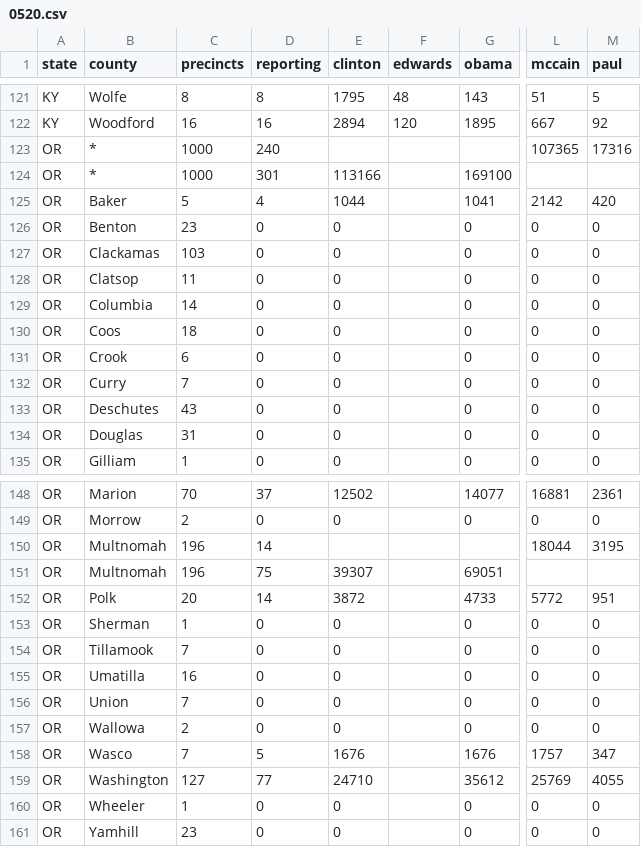
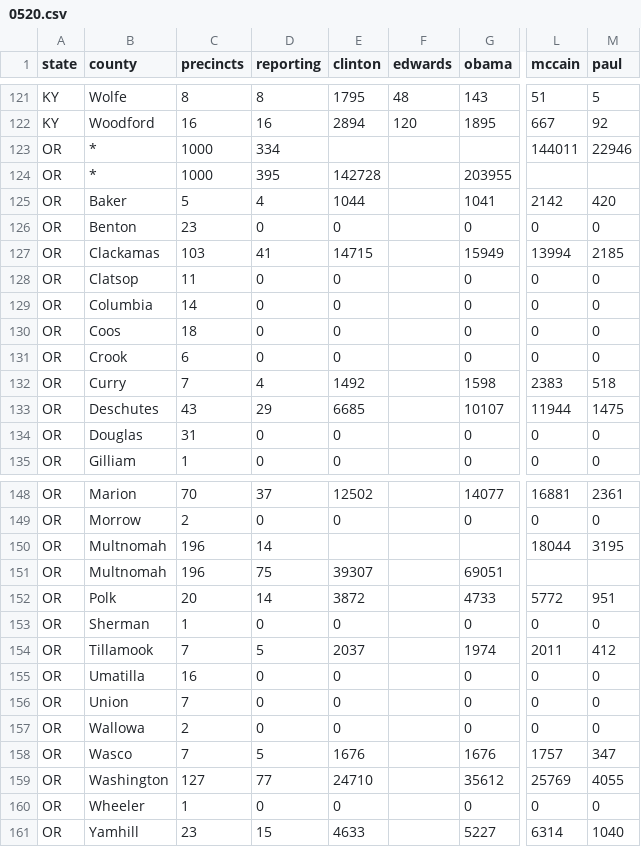
Before and after one commit to geary/primary-maps-2008-data, a CSV file: votes/0520.csv, drawn as a sheet; only a part is shown, gaps mark what is left out; the diff names each change by its address in the sheet, - before the commit and + after, or states it on an @@ line.

Commit message:
Vote update

```diff
--- a/votes/0520.csv
+++ b/votes/0520.csv
-D123 (reporting): 240
+D123 (reporting): 334
-L123 (mccain): 107365
+L123 (mccain): 144011
-M123 (paul): 17316
+M123 (paul): 22946
-D124 (reporting): 301
+D124 (reporting): 395
-E124 (clinton): 113166
+E124 (clinton): 142728
-G124 (obama): 169100
+G124 (obama): 203955
-D127 (reporting): 0
+D127 (reporting): 41
-E127 (clinton): 0
+E127 (clinton): 14715
-G127 (obama): 0
+G127 (obama): 15949
-L127 (mccain): 0
+L127 (mccain): 13994
-M127 (paul): 0
+M127 (paul): 2185
-D132 (reporting): 0
+D132 (reporting): 4
-E132 (clinton): 0
+E132 (clinton): 1492
-G132 (obama): 0
+G132 (obama): 1598
-L132 (mccain): 0
+L132 (mccain): 2383
-M132 (paul): 0
+M132 (paul): 518
-D133 (reporting): 0
+D133 (reporting): 29
-E133 (clinton): 0
+E133 (clinton): 6685
-G133 (obama): 0
+G133 (obama): 10107
-L133 (mccain): 0
+L133 (mccain): 11944
-M133 (paul): 0
+M133 (paul): 1475
-D154 (reporting): 0
+D154 (reporting): 5
-E154 (clinton): 0
+E154 (clinton): 2037
-G154 (obama): 0
+G154 (obama): 1974
-L154 (mccain): 0
+L154 (mccain): 2011
-M154 (paul): 0
+M154 (paul): 412
-D161 (reporting): 0
+D161 (reporting): 15
-E161 (clinton): 0
+E161 (clinton): 4633
-G161 (obama): 0
+G161 (obama): 5227
-L161 (mccain): 0
+L161 (mccain): 6314
-M161 (paul): 0
+M161 (paul): 1040
```
Also changed, not shown: 4 other files.
